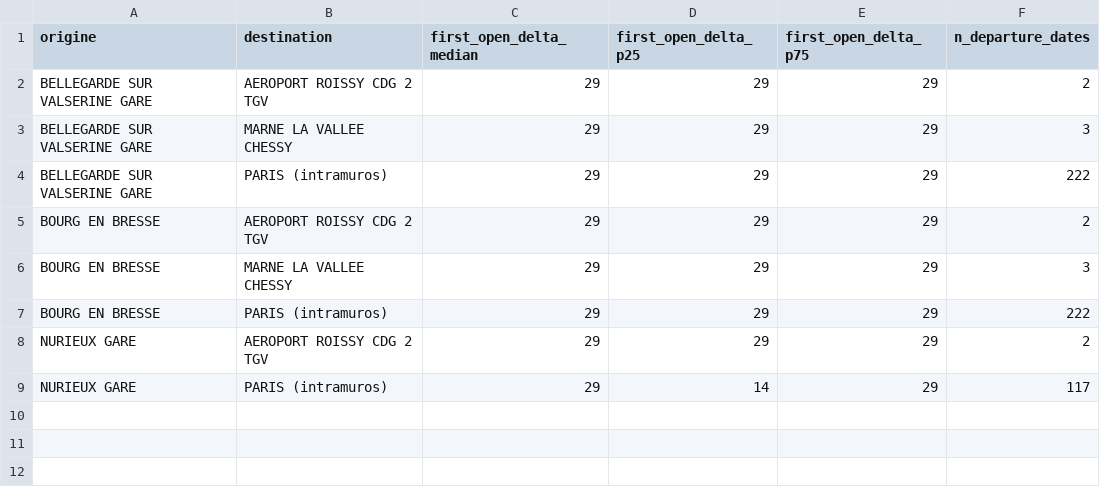
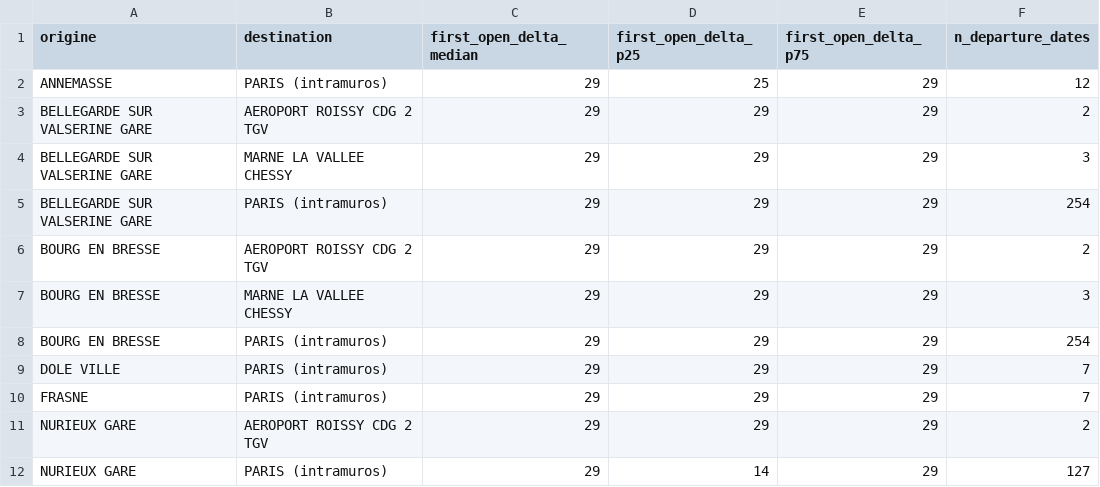
Before and after one commit to matteotoutain/ECM_2526_FinalProject, a CSV file: precomputed/first_signal_od/by_entity/GENEVEPA.csv, drawn as a sheet.

```diff
--- a/precomputed/first_signal_od/by_entity/GENEVEPA.csv
+++ b/precomputed/first_signal_od/by_entity/GENEVEPA.csv
@@ -1,9 +1,12 @@
 origine,destination,first_open_delta_median,first_open_delta_p25,first_open_delta_p75,n_departure_dates
+ANNEMASSE,PARIS (intramuros),29,25,29,12
 BELLEGARDE SUR VALSERINE GARE,AEROPORT ROISSY CDG 2 TGV,29,29,29,2
 BELLEGARDE SUR VALSERINE GARE,MARNE LA VALLEE CHESSY,29,29,29,3
-BELLEGARDE SUR VALSERINE GARE,PARIS (intramuros),29,29,29,222
+BELLEGARDE SUR VALSERINE GARE,PARIS (intramuros),29,29,29,254
 BOURG EN BRESSE,AEROPORT ROISSY CDG 2 TGV,29,29,29,2
 BOURG EN BRESSE,MARNE LA VALLEE CHESSY,29,29,29,3
-BOURG EN BRESSE,PARIS (intramuros),29,29,29,222
+BOURG EN BRESSE,PARIS (intramuros),29,29,29,254
+DOLE VILLE,PARIS (intramuros),29,29,29,7
+FRASNE,PARIS (intramuros),29,29,29,7
 NURIEUX GARE,AEROPORT ROISSY CDG 2 TGV,29,29,29,2
-NURIEUX GARE,PARIS (intramuros),29,14,29,117
+NURIEUX GARE,PARIS (intramuros),29,14,29,127
```
Also changed, not shown: precomputed/first_signal_od.csv, precomputed/first_signal_od/by_entity/TJOURSESO.csv, 11 other files.
